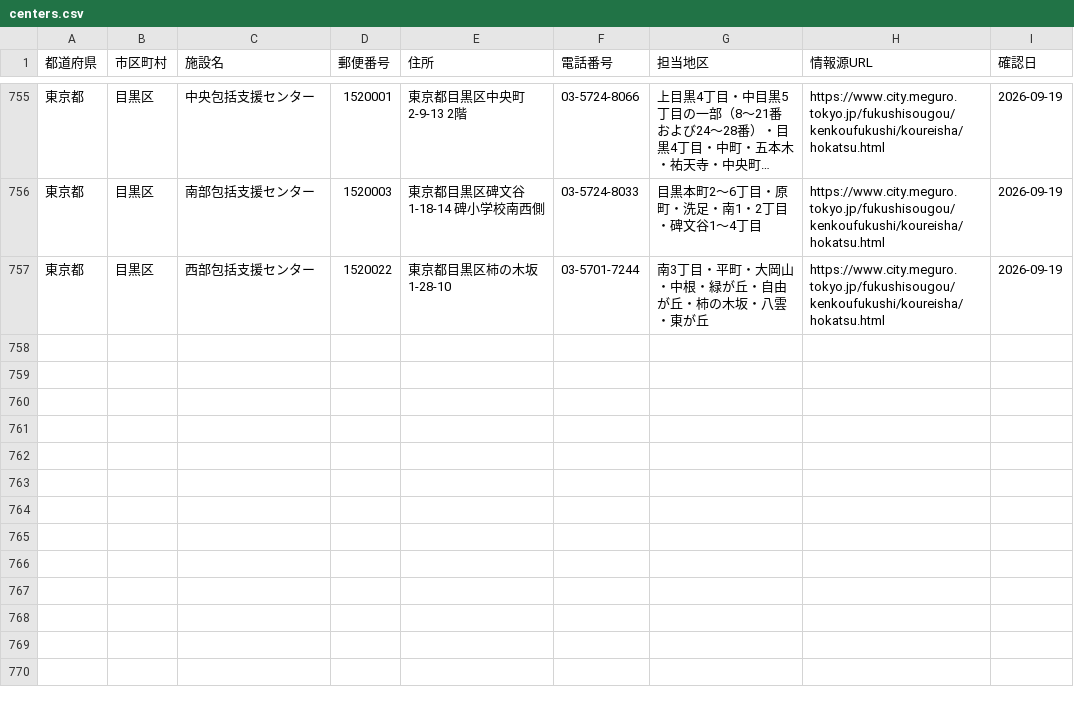
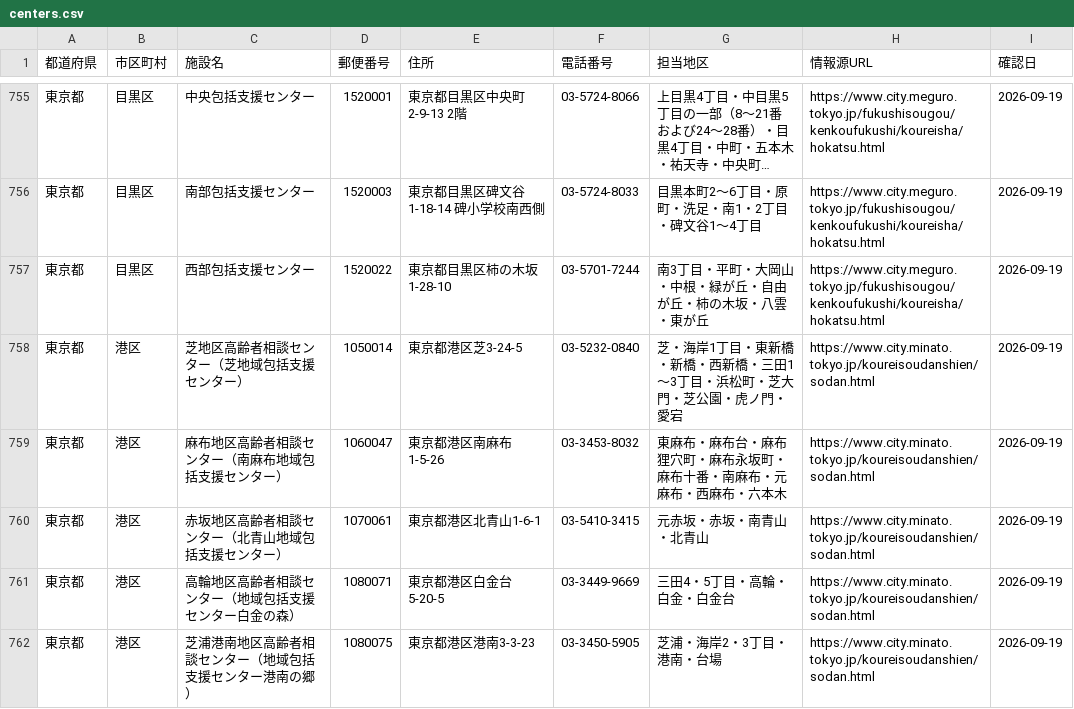
Before and after one commit to shuumeg/holly-village-app, a CSV file: data/centers.csv, drawn as a sheet; only a part is shown, gaps mark what is left out; long unchanged cells end in ….

```diff
--- a/data/centers.csv
+++ b/data/centers.csv
@@ -757 +757,6 @@
 "東京都","目黒区","西部包括支援センター","1520022","東京都目黒区柿の木坂1-28-10","03-5701-7244","南3丁目・平町・大岡山・中根・緑が丘・自由が丘・柿の木坂・八雲・東が丘","https://www.city.meguro.tokyo.jp/fukushisougou/kenkoufukushi/koureisha/hokatsu.html","2026-09-19"
+"東京都","港区","芝地区高齢者相談センター（芝地域包括支援センター）","1050014","東京都港区芝3-24-5","03-5232-0840","芝・海岸1丁目・東新橋・新橋・西新橋・三田1〜3丁目・浜松町・芝大門・芝公園・虎ノ門・愛宕","https://www.city.minato.tokyo.jp/koureisoudanshien/sodan.html","2026-09-19"
+"東京都","港区","麻布地区高齢者相談センター（南麻布地域包括支援センター）","1060047","東京都港区南麻布1-5-26","03-3453-8032","東麻布・麻布台・麻布狸穴町・麻布永坂町・麻布十番・南麻布・元麻布・西麻布・六本木","https://www.city.minato.tokyo.jp/koureisoudanshien/sodan.html","2026-09-19"
+"東京都","港区","赤坂地区高齢者相談センター（北青山地域包括支援センター）","1070061","東京都港区北青山1-6-1","03-5410-3415","元赤坂・赤坂・南青山・北青山","https://www.city.minato.tokyo.jp/koureisoudanshien/sodan.html","2026-09-19"
+"東京都","港区","高輪地区高齢者相談センター（地域包括支援センター白金の森）","1080071","東京都港区白金台5-20-5","03-3449-9669","三田4・5丁目・高輪・白金・白金台","https://www.city.minato.tokyo.jp/koureisoudanshien/sodan.html","2026-09-19"
+"東京都","港区","芝浦港南地区高齢者相談センター（地域包括支援センター港南の郷）","1080075","東京都港区港南3-3-23","03-3450-5905","芝浦・海岸2・3丁目・港南・台場","https://www.city.minato.tokyo.jp/koureisoudanshien/sodan.html","2026-09-19"
```
Also changed, not shown: data/centers_import.csv.
